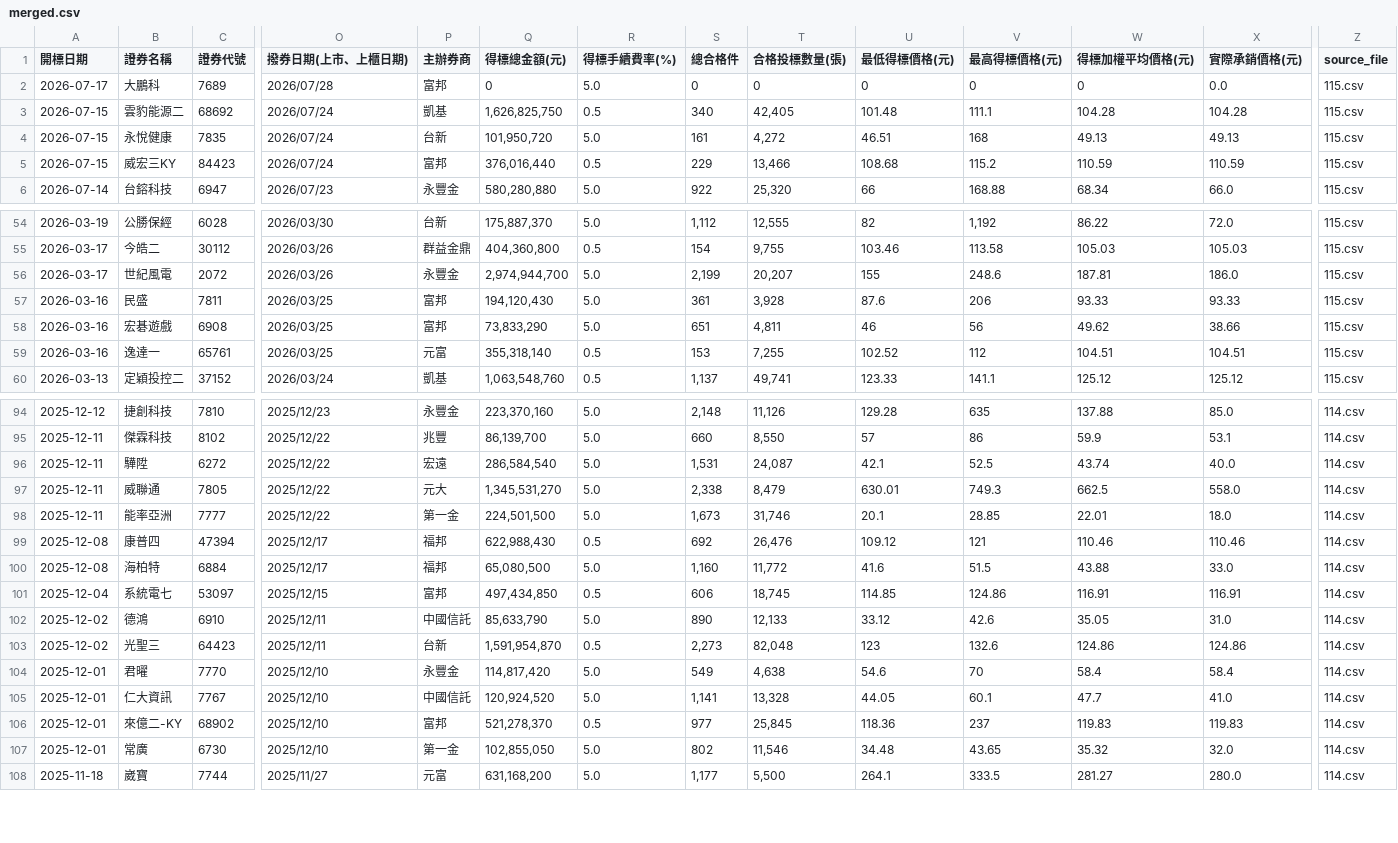
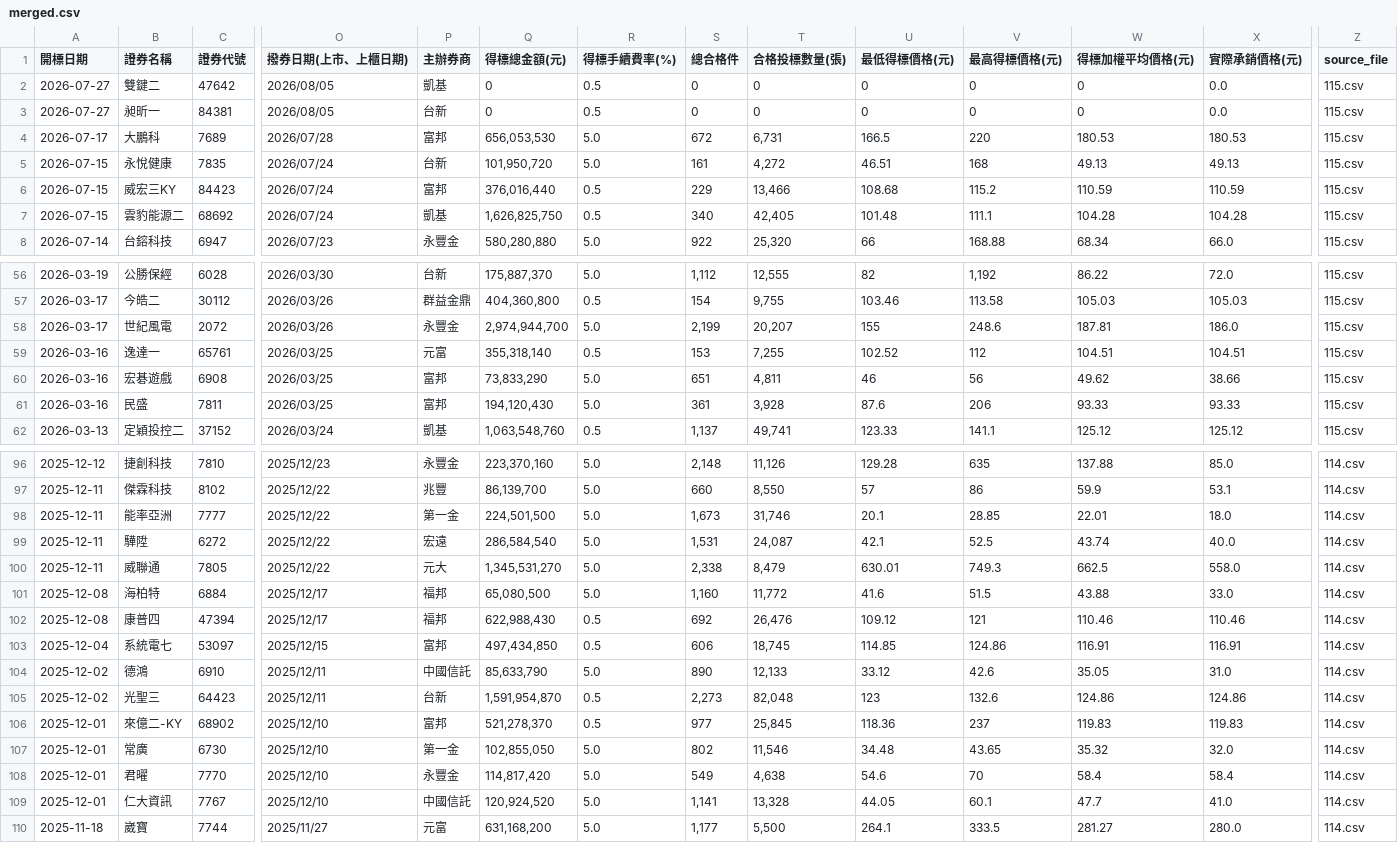
Before and after one commit to Aryido/auction, a CSV file: years/final/merged.csv, drawn as a sheet; only a part is shown, gaps mark what is left out; addresses are those after the commit; rows hold the shown columns only; the diff covers the shown part only; the diff names each change by its address in the sheet, - before the commit and + after, or states it on an @@ line.

```diff
--- a/years/final/merged.csv
+++ b/years/final/merged.csv
+row 2: 2026-07-27 | 雙鍵二 | 47642 | 2026/08/05 | 凱基 | 0 | 0.5 | 0 | 0 | 0 | 0 | 0 | 0.0 | 115.csv
+row 3: 2026-07-27 | 昶昕一 | 84381 | 2026/08/05 | 台新 | 0 | 0.5 | 0 | 0 | 0 | 0 | 0 | 0.0 | 115.csv
-Q4 (得標總金額(元)): 0
+Q4 (得標總金額(元)): 656,053,530
-S4 (總合格件): 0
+S4 (總合格件): 672
-T4 (合格投標數量(張)): 0
+T4 (合格投標數量(張)): 6,731
-U4 (最低得標價格(元)): 0
+U4 (最低得標價格(元)): 166.5
-V4 (最高得標價格(元)): 0
+V4 (最高得標價格(元)): 220
-W4 (得標加權平均價格(元)): 0
+W4 (得標加權平均價格(元)): 180.53
-X4 (實際承銷價格(元)): 0.0
+X4 (實際承銷價格(元)): 180.53
@@ row 3 moved to row 7: 2026-07-15 @@
@@ row 58 moved to row 60: 2026-03-16 @@
@@ row 100 moved to row 101: 2025-12-08 @@
```
Also changed, not shown: 28 moved rows elsewhere in this file, years/115.csv.
